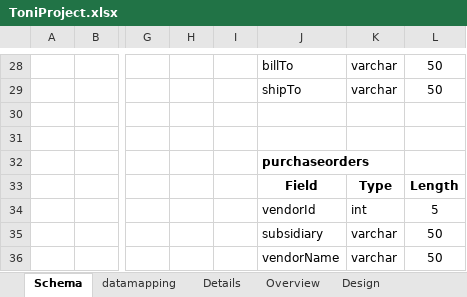
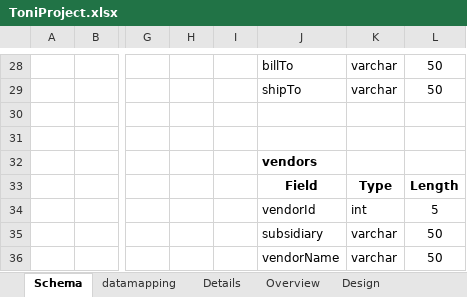
Before and after one commit to CodingBootcamp-SDSTP/GonzalesToniERPInvoisEvalv, an Excel workbook: ToniProject.xlsx, sheet Schema, drawn as a sheet; only a part is shown, gaps mark what is left out; values as stored, in another font and other column widths than the file's, no borders; the diff names each change by its address in the sheet, - before the commit and + after, or states it on an @@ line.

Commit message:
5th day planning, datamapping, schema, login page and 4 Classes

```diff
--- a/ToniProject.xlsx (sheet Schema)
+++ b/ToniProject.xlsx (sheet Schema)
-J32: purchaseorders
+J32: vendors
```
Also changed, not shown: sheet Design, charts or pictures, 8 other files.
